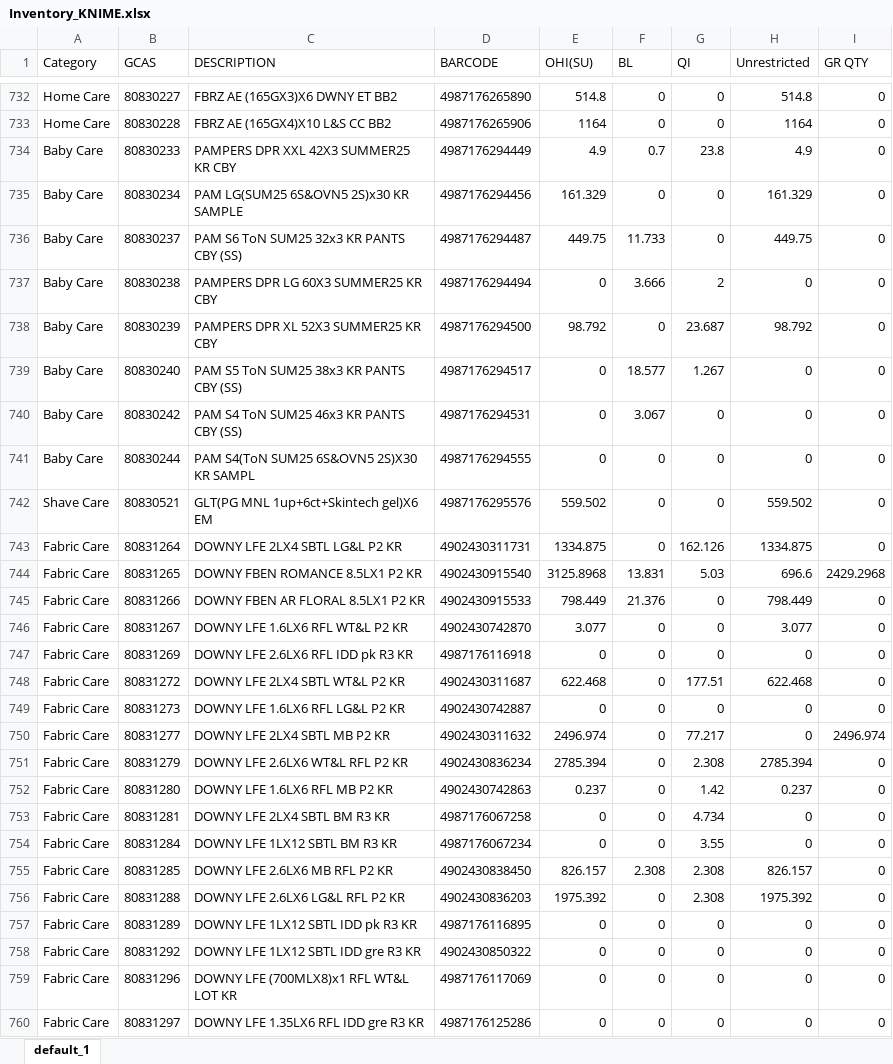
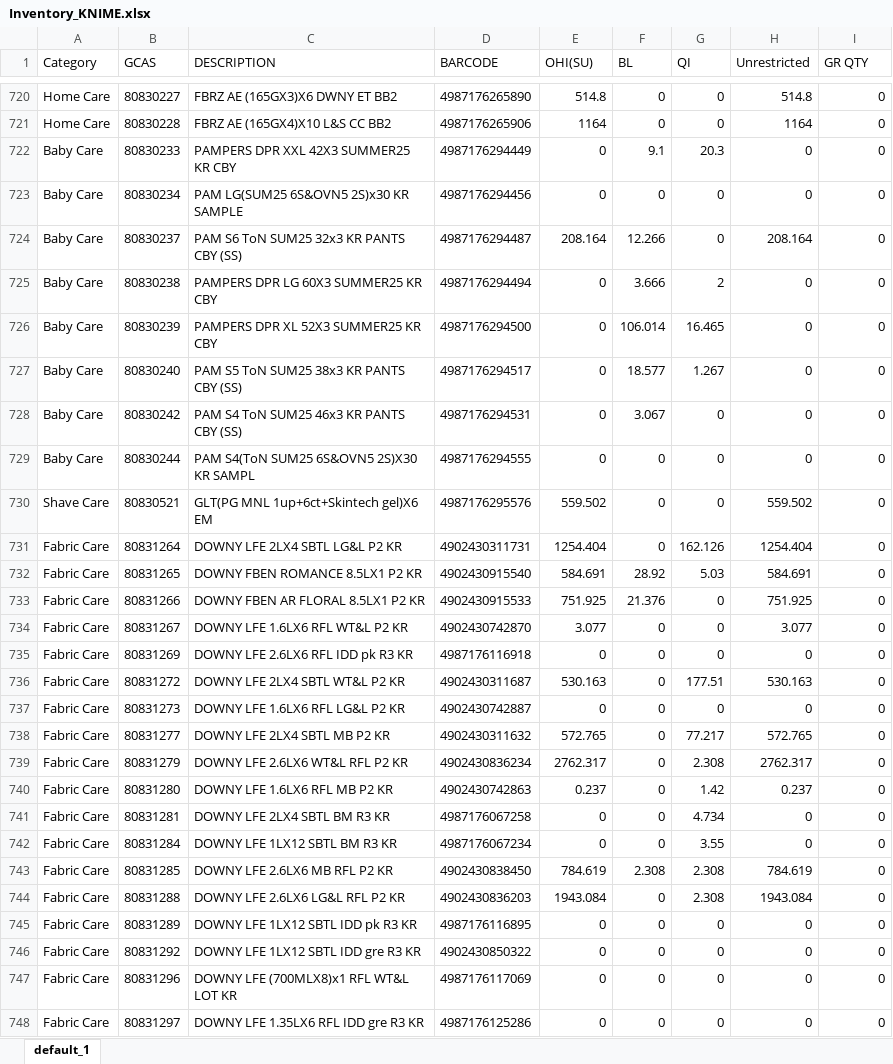
Before and after one commit to swanlee0729/pg.eagles.data, an Excel workbook: Inventory_KNIME.xlsx, sheet default_1, drawn as a sheet; only a part is shown, gaps mark what is left out; values as stored, in another font and other column widths than the file's, no borders; addresses are those after the commit; the diff covers the shown part only; the diff names each change by its address in the sheet, - before the commit and + after, or states it on an @@ line.

```diff
--- a/Inventory_KNIME.xlsx (sheet default_1)
+++ b/Inventory_KNIME.xlsx (sheet default_1)
-E722 (OHI(SU)): 4.9
+E722 (OHI(SU)): 0
-F722 (BL): 0.7
+F722 (BL): 9.1
-G722 (QI): 23.8
+G722 (QI): 20.3
-H722 (Unrestricted): 4.9
+H722 (Unrestricted): 0
-E723 (OHI(SU)): 161.329
+E723 (OHI(SU)): 0
-H723 (Unrestricted): 161.329
+H723 (Unrestricted): 0
-E724 (OHI(SU)): 449.75
+E724 (OHI(SU)): 208.164
-F724 (BL): 11.733
+F724 (BL): 12.266
-H724 (Unrestricted): 449.75
+H724 (Unrestricted): 208.164
-E726 (OHI(SU)): 98.792
+E726 (OHI(SU)): 0
-F726 (BL): 0
+F726 (BL): 106.014
-G726 (QI): 23.687
+G726 (QI): 16.465
-H726 (Unrestricted): 98.792
+H726 (Unrestricted): 0
-E731 (OHI(SU)): 1334.875
+E731 (OHI(SU)): 1254.404
-H731 (Unrestricted): 1334.875
+H731 (Unrestricted): 1254.404
-E732 (OHI(SU)): 3125.8968
+E732 (OHI(SU)): 584.691
-F732 (BL): 13.831
+F732 (BL): 28.92
-H732 (Unrestricted): 696.6
+H732 (Unrestricted): 584.691
-I732 (GR QTY): 2429.2968
+I732 (GR QTY): 0
-E733 (OHI(SU)): 798.449
+E733 (OHI(SU)): 751.925
-H733 (Unrestricted): 798.449
+H733 (Unrestricted): 751.925
-E736 (OHI(SU)): 622.468
+E736 (OHI(SU)): 530.163
-H736 (Unrestricted): 622.468
+H736 (Unrestricted): 530.163
-E738 (OHI(SU)): 2496.974
+E738 (OHI(SU)): 572.765
-H738 (Unrestricted): 0
+H738 (Unrestricted): 572.765
-I738 (GR QTY): 2496.974
+I738 (GR QTY): 0
-E739 (OHI(SU)): 2785.394
+E739 (OHI(SU)): 2762.317
-H739 (Unrestricted): 2785.394
+H739 (Unrestricted): 2762.317
-E743 (OHI(SU)): 826.157
+E743 (OHI(SU)): 784.619
-H743 (Unrestricted): 826.157
+H743 (Unrestricted): 784.619
-E744 (OHI(SU)): 1975.392
+E744 (OHI(SU)): 1943.084
-H744 (Unrestricted): 1975.392
+H744 (Unrestricted): 1943.084
```
Also changed, not shown: 32 added rows, 17 removed rows and 1470 edited cells elsewhere in this sheet, IOPT_KNIME.xlsx, Priority_KNIME.xlsx, 5 other files.
